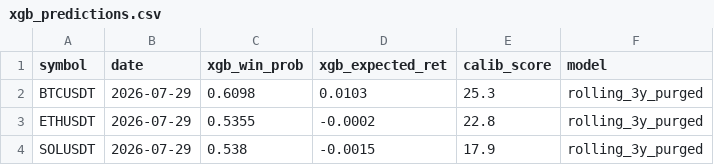
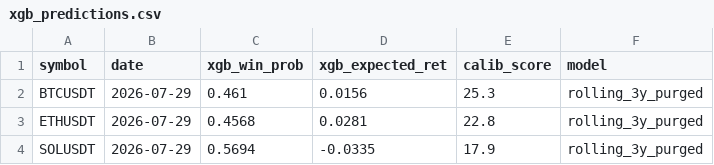
Before and after one commit to AnkeYan/crypto-pattern-lab-demo-FYP, a CSV file: web/public/data/xgb_predictions.csv, drawn as a sheet.

```diff
--- a/web/public/data/xgb_predictions.csv
+++ b/web/public/data/xgb_predictions.csv
@@ -1,4 +1,4 @@
 symbol,date,xgb_win_prob,xgb_expected_ret,calib_score,model
-BTCUSDT,2026-07-29,0.6098,0.0103,25.3,rolling_3y_purged
-ETHUSDT,2026-07-29,0.5355,-0.0002,22.8,rolling_3y_purged
-SOLUSDT,2026-07-29,0.538,-0.0015,17.9,rolling_3y_purged
+BTCUSDT,2026-07-29,0.461,0.0156,25.3,rolling_3y_purged
+ETHUSDT,2026-07-29,0.4568,0.0281,22.8,rolling_3y_purged
+SOLUSDT,2026-07-29,0.5694,-0.0335,17.9,rolling_3y_purged
```
Also changed, not shown: web/public/data/xgb_results.csv, 2 other files.
